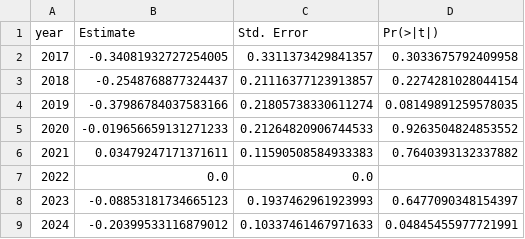
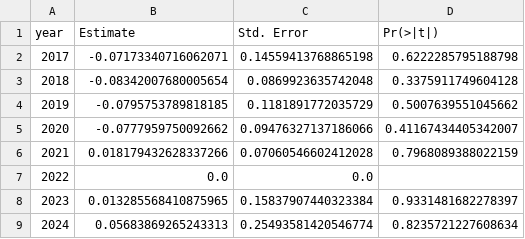
Before and after one commit to harshitaacd-dev/curly-octo-rotary-phone, a CSV file: analysis/models/model2_event_study_access_nfhs5_15to49_avg.csv, drawn as a sheet.

```diff
--- a/analysis/models/model2_event_study_access_nfhs5_15to49_avg.csv
+++ b/analysis/models/model2_event_study_access_nfhs5_15to49_avg.csv
@@ -1,9 +1,9 @@
 year,Estimate,Std. Error,Pr(>|t|)
-2017,-0.34081932727254005,0.3311373429841357,0.3033675792409958
-2018,-0.2548768877324437,0.21116377123913857,0.2274281028044154
-2019,-0.37986784037583166,0.21805738330611274,0.08149891259578035
-2020,-0.019656659131271233,0.21264820906744533,0.9263504824853552
-2021,0.03479247171371611,0.11590508584933383,0.7640393132337882
+2017,-0.07173340716062071,0.14559413768865198,0.6222285795188798
+2018,-0.08342007680005654,0.0869923635742048,0.3375911749604128
+2019,-0.0795753789818185,0.1181891772035729,0.5007639551045662
+2020,-0.0777959750092662,0.09476327137186066,0.41167434405342007
+2021,0.018179432628337266,0.07060546602412028,0.7968089388022159
 2022,0.0,0.0,
-2023,-0.08853181734665123,0.1937462961923993,0.6477090348154397
-2024,-0.20399533116879012,0.10337461467971633,0.04845455977721991
+2023,0.013285568410875965,0.15837907440323384,0.9331481682278397
+2024,0.05683869265243313,0.25493581420546774,0.8235721227608634
```
Also changed, not shown: analysis/models/model1_event_study.csv, analysis/models/model2_event_study_ads_nudify_to_genai_post.csv, 4 other files.
